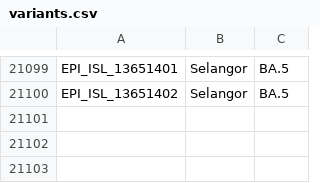
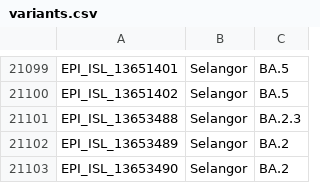
Before and after one commit to mgvi-nibm/c19-gsv, a CSV file: variants.csv, drawn as a sheet; only a part is shown, gaps mark what is left out.

```diff
--- a/variants.csv
+++ b/variants.csv
@@ -21100 +21100,4 @@
 "EPI_ISL_13651402","Selangor","BA.5"
+"EPI_ISL_13653488","Selangor","BA.2.3"
+"EPI_ISL_13653489","Selangor","BA.2"
+"EPI_ISL_13653490","Selangor","BA.2"
```
Also changed, not shown: clades.csv, gender.csv, 11 other files.
